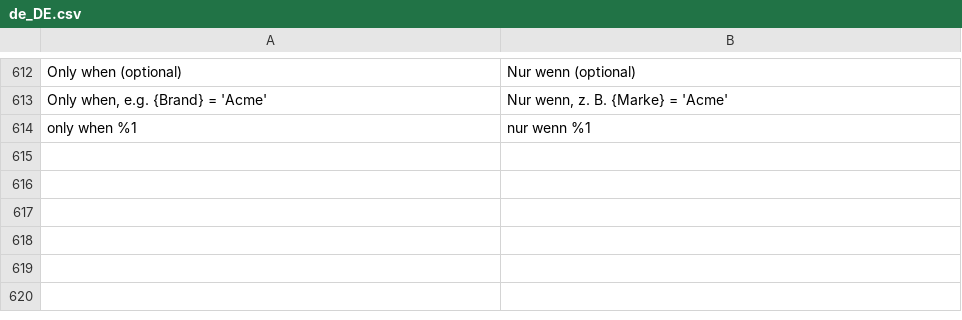
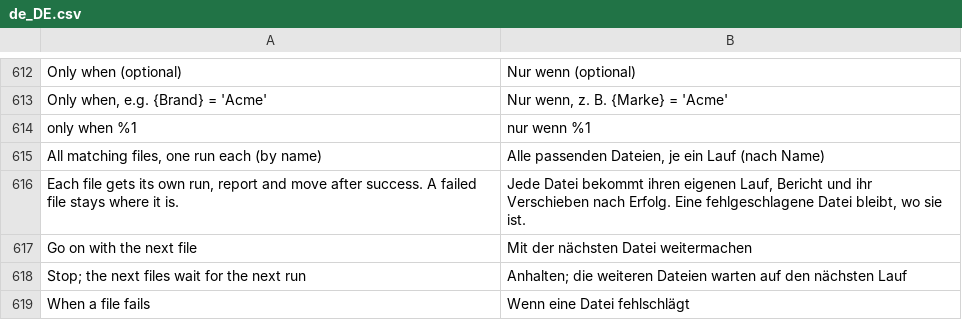
Before and after one commit to iranimij/openimport, a CSV file: i18n/de_DE.csv, drawn as a sheet; only a part is shown, gaps mark what is left out; the diff names each change by its address in the sheet, - before the commit and + after, or states it on an @@ line.

```diff
--- a/i18n/de_DE.csv
+++ b/i18n/de_DE.csv
+row 615: All matching files, one run each (by name) | Alle passenden Dateien, je ein Lauf (nach Name)
+row 616: Each file gets its own run, report and move after success. A failed file stays where it is. | Jede Datei bekommt ihren eigenen Lauf, Bericht und ihr Verschieben nach Erfolg. Eine fehlgeschlagene Datei bleibt, wo sie ist.
+row 617: Go on with the next file | Mit der nächsten Datei weitermachen
+row 618: Stop; the next files wait for the next run | Anhalten; die weiteren Dateien warten auf den nächsten Lauf
+row 619: When a file fails | Wenn eine Datei fehlschlägt
```
Also changed, not shown: i18n/en_US.csv, 14 other files.
